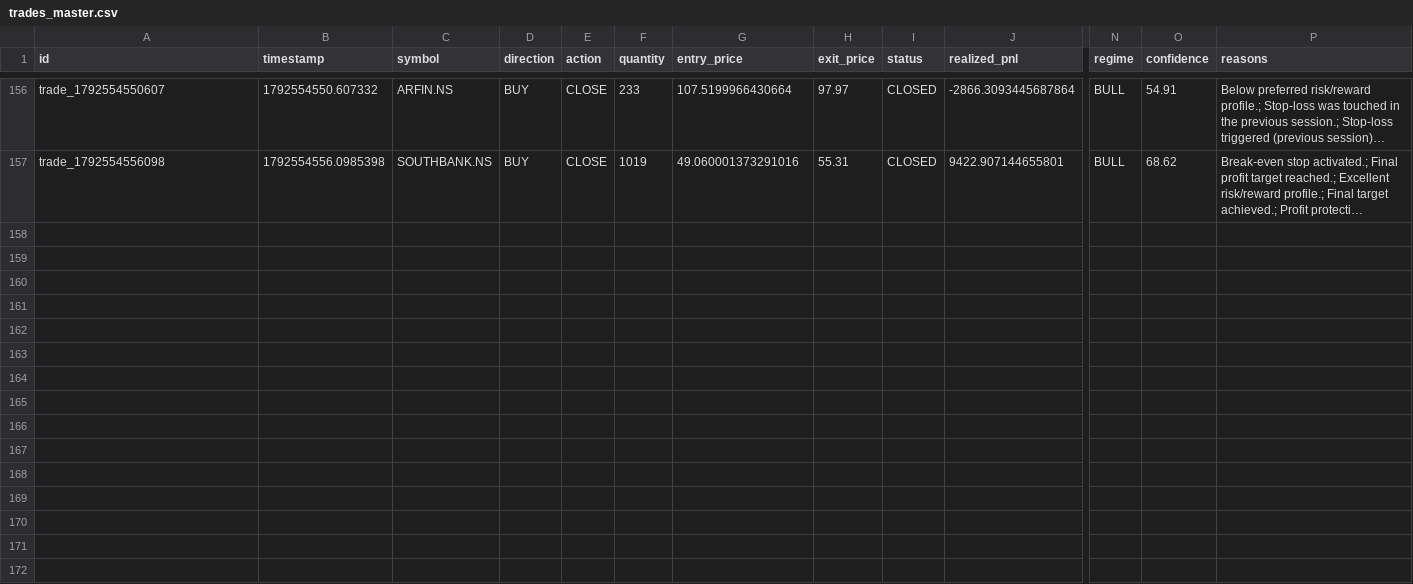
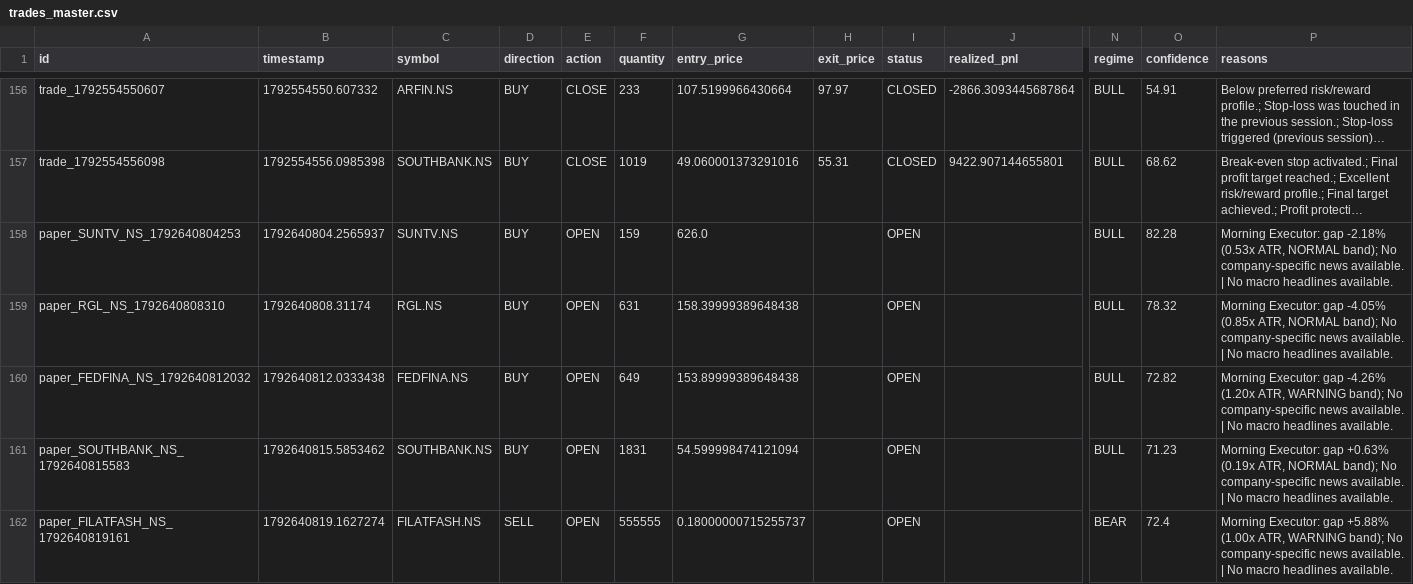
Before and after one commit to kkrsaini-engineer/PRO_TRADER, a CSV file: storage/trades/trades_master.csv, drawn as a sheet; only a part is shown, gaps mark what is left out; long unchanged cells end in …; rows hold the shown columns only; the diff covers the shown part only; the diff names each change by its address in the sheet, - before the commit and + after, or states it on an @@ line.

```diff
--- a/storage/trades/trades_master.csv
+++ b/storage/trades/trades_master.csv
+row 158: paper_SUNTV_NS_1792640804253 | 1792640804.2565937 | SUNTV.NS | BUY | OPEN | 159 | 626.0 |  | OPEN |  | BULL | 82.28 | Morning Executor: gap -2.18% (0.53x ATR, NORMAL band); No company-specific news available. | No macro headlines available.
+row 159: paper_RGL_NS_1792640808310 | 1792640808.31174 | RGL.NS | BUY | OPEN | 631 | 158.39999389648438 |  | OPEN |  | BULL | 78.32 | Morning Executor: gap -4.05% (0.85x ATR, NORMAL band); No company-specific news available. | No macro headlines available.
+row 160: paper_FEDFINA_NS_1792640812032 | 1792640812.0333438 | FEDFINA.NS | BUY | OPEN | 649 | 153.89999389648438 |  | OPEN |  | BULL | 72.82 | Morning Executor: gap -4.26% (1.20x ATR, WARNING band); No company-specific news available. | No macro headlines available.
+row 161: paper_SOUTHBANK_NS_1792640815583 | 1792640815.5853462 | SOUTHBANK.NS | BUY | OPEN | 1831 | 54.599998474121094 |  | OPEN |  | BULL | 71.23 | Morning Executor: gap +0.63% (0.19x ATR, NORMAL band); No company-specific news available. | No macro headlines available.
+row 162: paper_FILATFASH_NS_1792640819161 | 1792640819.1627274 | FILATFASH.NS | SELL | OPEN | 555555 | 0.18000000715255737 |  | OPEN |  | BEAR | 72.4 | Morning Executor: gap +5.88% (1.00x ATR, WARNING band); No company-specific news available. | No macro headlines available.
```
Also changed, not shown: 5 added rows elsewhere in this file, 23 other files.
